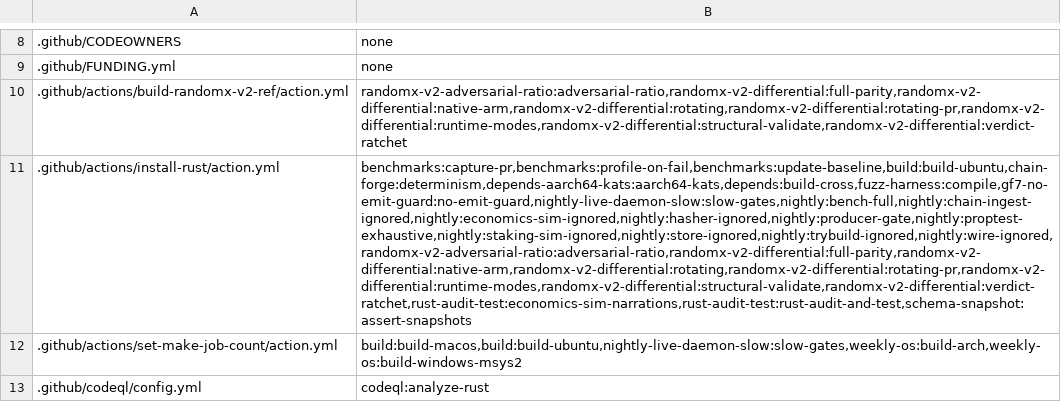
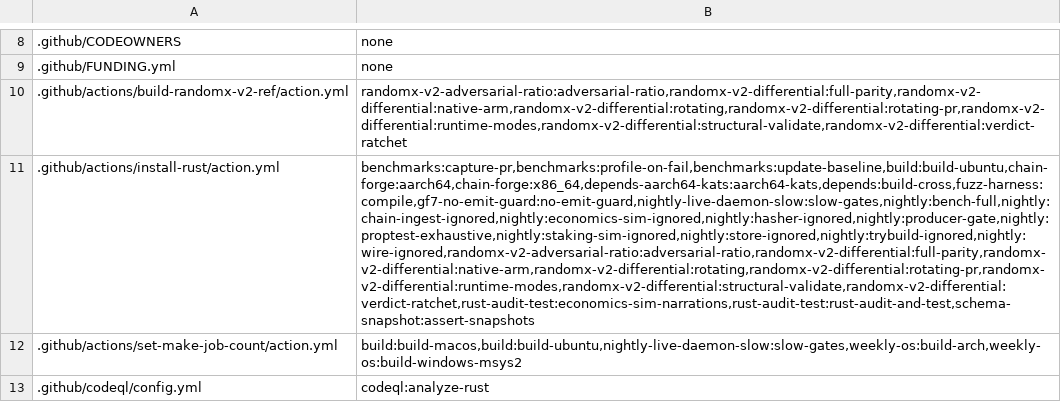
Before and after one commit to Shekyl-Foundation/shekyl-core, a TSV file: scripts/ci/job_owners.tsv, drawn as a sheet; only a part is shown, gaps mark what is left out; the diff names each change by its address in the sheet, - before the commit and + after, or states it on an @@ line.

Commit message:
ci(chain-forge): x86_64 on every pull request, aarch64 nightly and on crypto changes; the nightly's red is an issue
The cost rule of the CF-1c brief: under about five minutes a leg, both legs
on every pull request in the forge's scope; over that, aarch64 nightly and
on pull requests that touch crypto-pq, fcmp or tx-builder. One forging of
the small plan is about 29 CPU-minutes (222 s on a 16-vCPU build VM),
about eight minutes on a 4-vCPU hosted runner, and a leg forges twice.

- `x86_64` (ubuntu-24.04), every run: the seeded-primitive probe and the
  two-process determinism check against the committed chain, in release.
  Nightly and on dispatch, also the forged-chain test (the identity
  test's four locks, the receipt tamper test) and the per-source negative
  controls.
- `aarch64` (ubuntu-24.04-arm): the probe and the two-process check,
  nightly, on dispatch, and on a pull request whose diff touches
  `rust/shekyl-{crypto-pq,fcmp,tx-builder}/` (the `scope` job, failing
  closed to touching it). Literal job names, so the job-level `if:` does
  not trip the matrix-gating gate.
- The nightly forges dev's HEAD (§9) and ends in `report-dev-red` under
  the schedule condition; `check_dev_red_reporter.py` lists the workflow
  beside gui-drift.yml. The schedule runs the default branch's copy of
  this file, so the nightly starts when a release carries it to main.
- job_owners.tsv: the install-rust action's owners name the two jobs.

```diff
--- a/scripts/ci/job_owners.tsv
+++ b/scripts/ci/job_owners.tsv
-B11: benchmarks:capture-pr,benchmarks:profile-on-fail,benchmarks:update-baseline,build:build-ubuntu,chain-forge:determinism,depends-aarch64-kats:aarch64-kats,depends:build-cross,fuzz-harness:compile,gf7-no-emit-guard:no-emit-guard,nightly-live-daemon-slow:slow-gates,nightly:bench-full,nightly:chain-ingest-ignored,nightly:economics-sim-ignored,nightly:hasher-ignored,nightly:producer-gate,nightly:proptest-exhaustive,nightly:staking-sim-ignored,nightly:store-ignored,nightly:trybuild-ignored,nightly:wire-ignored,randomx-v2-adversarial-ratio:adversarial-ratio,randomx-v2-differential:full-parity,randomx-v2-differential:native-arm,randomx-v2-differential:rotating,randomx-v2-differential:rotating-pr,randomx-v2-differential:runtime-modes,randomx-v2-differential:structural-validate,randomx-v2-differential:verdict-ratchet,rust-audit-test:economics-sim-narrations,rust-audit-test:rust-audit-and-test,schema-snapshot:assert-snapshots
+B11: benchmarks:capture-pr,benchmarks:profile-on-fail,benchmarks:update-baseline,build:build-ubuntu,chain-forge:aarch64,chain-forge:x86_64,depends-aarch64-kats:aarch64-kats,depends:build-cross,fuzz-harness:compile,gf7-no-emit-guard:no-emit-guard,nightly-live-daemon-slow:slow-gates,nightly:bench-full,nightly:chain-ingest-ignored,nightly:economics-sim-ignored,nightly:hasher-ignored,nightly:producer-gate,nightly:proptest-exhaustive,nightly:staking-sim-ignored,nightly:store-ignored,nightly:trybuild-ignored,nightly:wire-ignored,randomx-v2-adversarial-ratio:adversarial-ratio,randomx-v2-differential:full-parity,randomx-v2-differential:native-arm,randomx-v2-differential:rotating,randomx-v2-differential:rotating-pr,randomx-v2-differential:runtime-modes,randomx-v2-differential:structural-validate,randomx-v2-differential:verdict-ratchet,rust-audit-test:economics-sim-narrations,rust-audit-test:rust-audit-and-test,schema-snapshot:assert-snapshots
```
Also changed, not shown: 2 other files.
